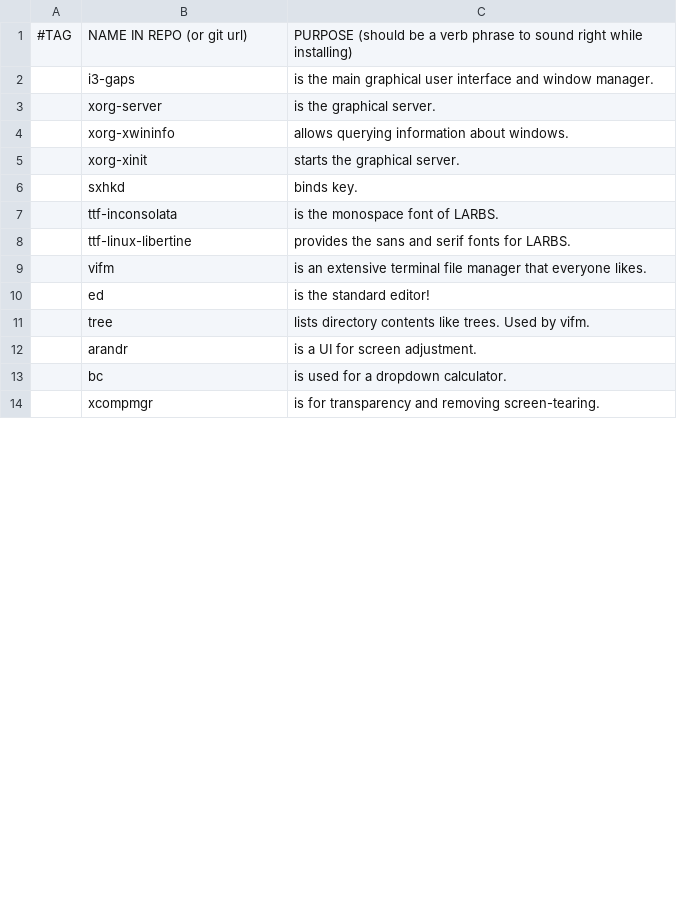
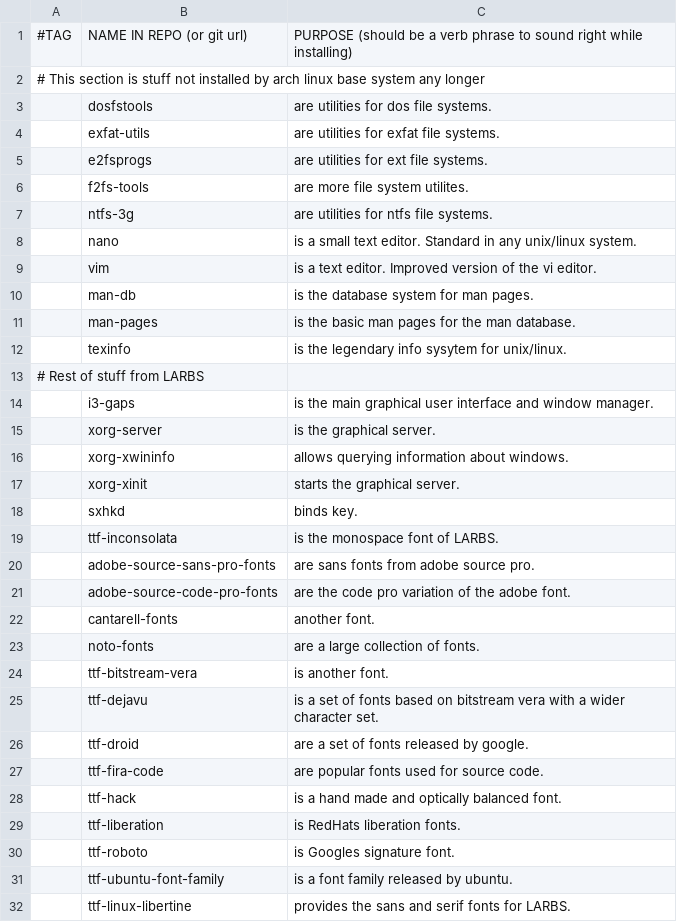
Before and after one commit to dougllcooper/LARBS, a CSV file: archi3/progs.csv, drawn as a sheet; only a part is shown; the shorter side is filled out with more unchanged rows; the diff covers the shown part only; the diff names each change by its address in the sheet, - before the commit and + after, or states it on an @@ line.

Commit message:
Changed larbs.sh to original and Added stuff removed form arch linux base package

```diff
--- a/archi3/progs.csv
+++ b/archi3/progs.csv
+row 2: # This section is stuff not installed by arch linux base system any longer
+row 3:  | dosfstools | are utilities for dos file systems.
+row 4:  | exfat-utils | are utilities for exfat file systems.
+row 5:  | e2fsprogs | are utilities for ext file systems.
+row 6:  | f2fs-tools | are more file system utilites.
+row 7:  | ntfs-3g | are utilities for ntfs file systems.
+row 8:  | nano | is a small text editor. Standard in any unix/linux system.
+row 9:  | vim | is a text editor. Improved version of the vi editor.
+row 10:  | man-db | is the database system for man pages.
+row 11:  | man-pages | is the basic man pages for the man database.
+row 12:  | texinfo | is the legendary info sysytem for unix/linux.
+row 13: # Rest of stuff from LARBS
+row 20:  | adobe-source-sans-pro-fonts | are sans fonts from adobe source pro.
+row 21:  | adobe-source-code-pro-fonts | are the code pro variation of the adobe font.
+row 22:  | cantarell-fonts | another font.
+row 23:  | noto-fonts | are a large collection of fonts.
+row 24:  | ttf-bitstream-vera | is another font.
+row 25:  | ttf-dejavu | is a set of fonts based on bitstream vera with a wider character set.
+row 26:  | ttf-droid | are a set of fonts released by google.
+row 27:  | ttf-fira-code | are popular fonts used for source code.
+row 28:  | ttf-hack | is a hand made and optically balanced font.
+row 29:  | ttf-liberation | is RedHats liberation fonts.
+row 30:  | ttf-roboto | is Googles signature font.
+row 31:  | ttf-ubuntu-font-family | is a font family released by ubuntu.
```
Also changed, not shown: 3 removed rows and 1 edited cell elsewhere in this file, 1 other file.
